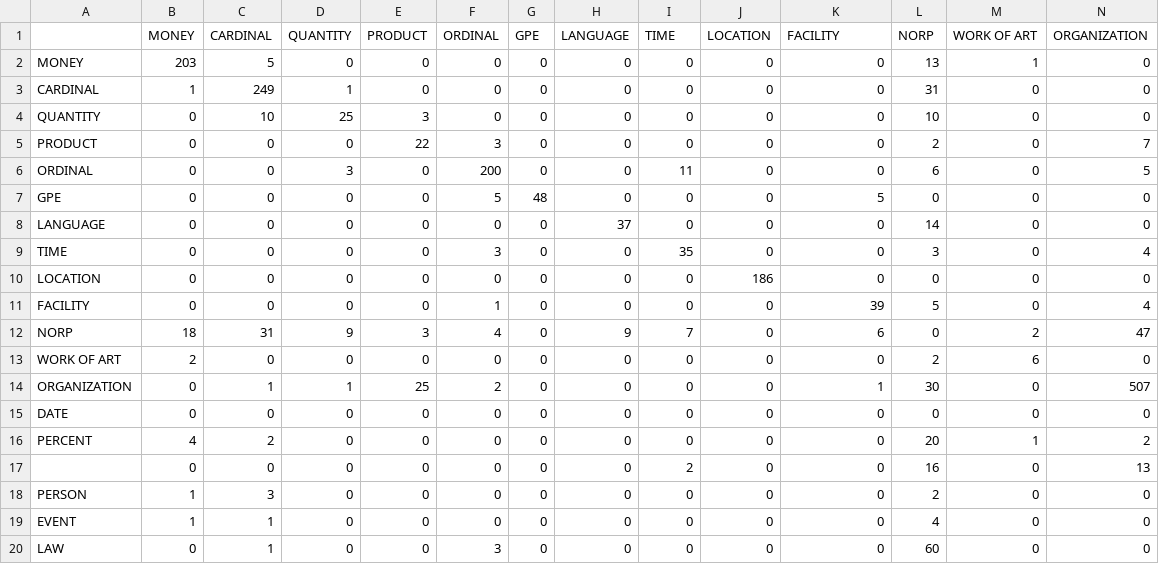
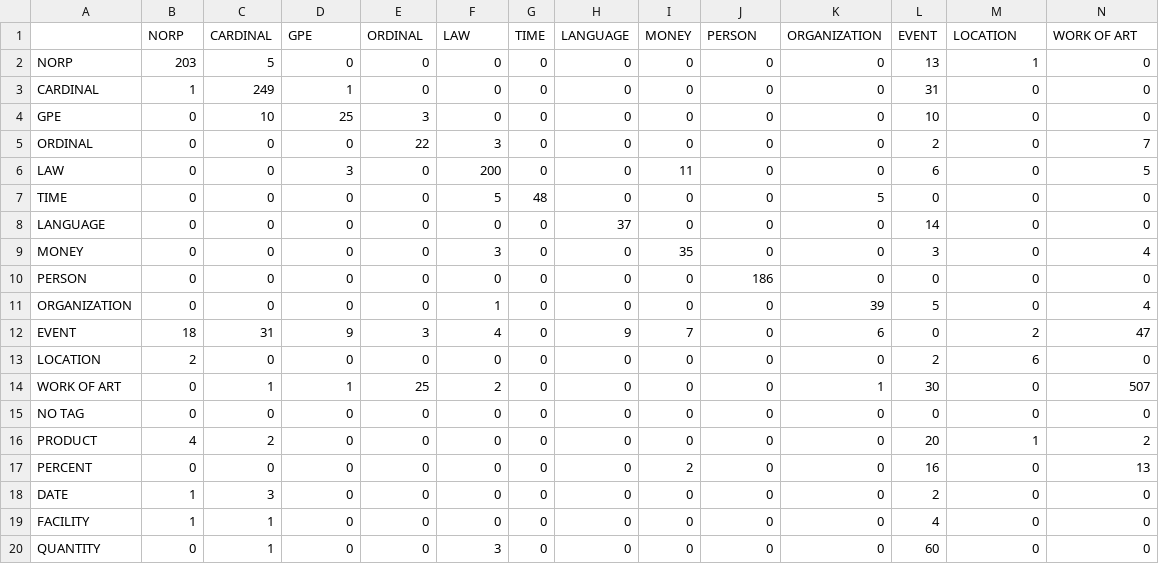
Before and after one commit to emiltj/DANSK_eval, a CSV file: output/ner_models_performance/large_confusion_matrix.csv, drawn as a sheet; only a part is shown; removed rows and columns are numbered as before the commit, all else as after; rows hold the shown columns only; the diff names each change by its address in the sheet, - before the commit and + after, or states it on an @@ line.

```diff
--- a/output/ner_models_performance/large_confusion_matrix.csv
+++ b/output/ner_models_performance/large_confusion_matrix.csv
-row 1:  | MONEY | CARDINAL | QUANTITY | PRODUCT | ORDINAL | GPE | LANGUAGE | TIME | LOCATION | FACILITY | NORP | WORK OF ART | ORGANIZATION
+row 1:  | NORP | CARDINAL | GPE | ORDINAL | LAW | TIME | LANGUAGE | MONEY | PERSON | ORGANIZATION | EVENT | LOCATION | WORK OF ART
-A2: MONEY
+A2: NORP
-A4: QUANTITY
+A4: GPE
-A5: PRODUCT
+A5: ORDINAL
-A6: ORDINAL
+A6: LAW
-A7: GPE
+A7: TIME
-A9: TIME
+A9: MONEY
-A10: LOCATION
+A10: PERSON
-A11: FACILITY
+A11: ORGANIZATION
-A12: NORP
+A12: EVENT
-A13: WORK OF ART
+A13: LOCATION
-A14: ORGANIZATION
+A14: WORK OF ART
-A15: DATE
+A15: NO TAG
-A16: PERCENT
+A16: PRODUCT
-A17: (empty)
+A17: PERCENT
-A18: PERSON
+A18: DATE
-A19: EVENT
+A19: FACILITY
-A20: LAW
+A20: QUANTITY
```
Also changed, not shown: output/ner_models_performance/medium_confusion_matrix.csv, output/ner_models_performance/small_confusion_matrix.csv, 24 other files.
